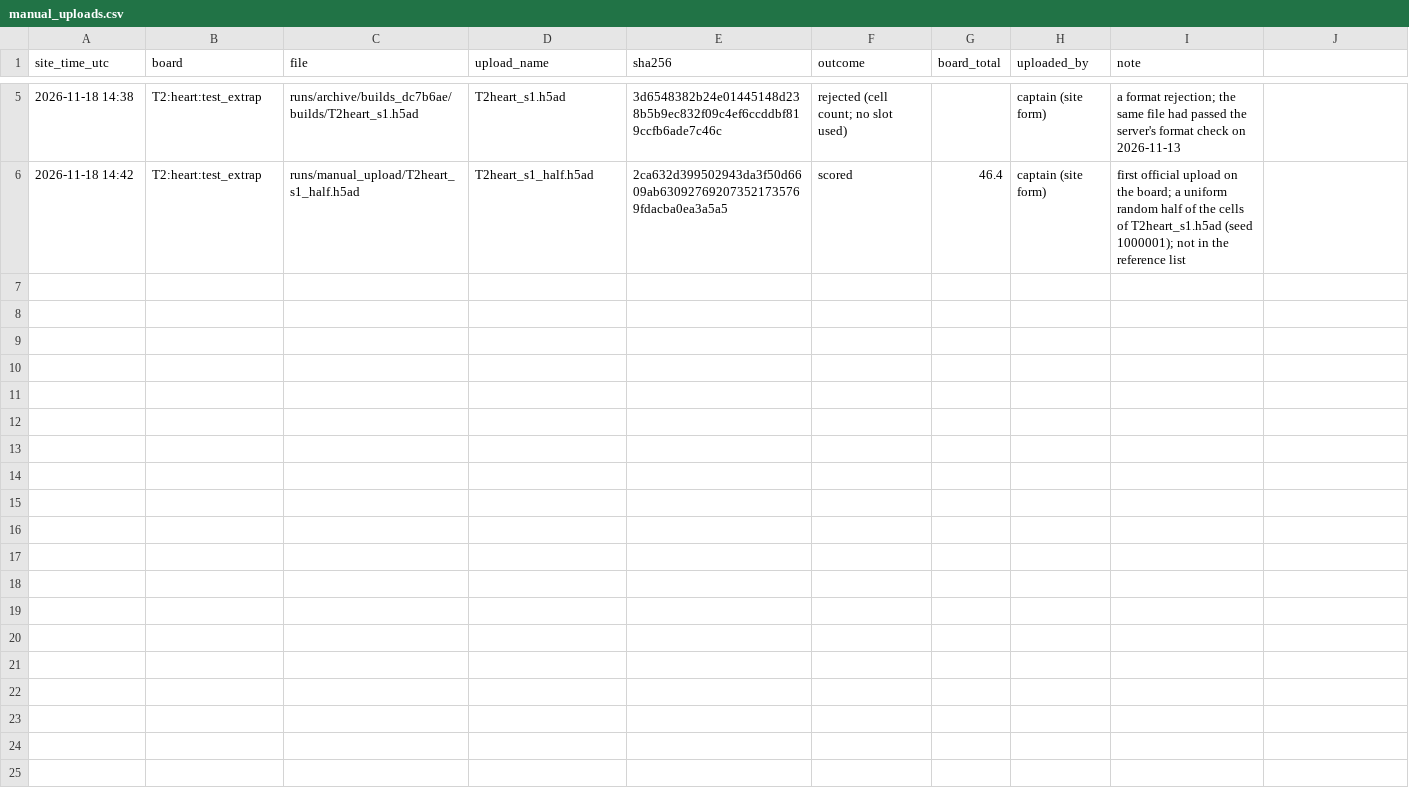
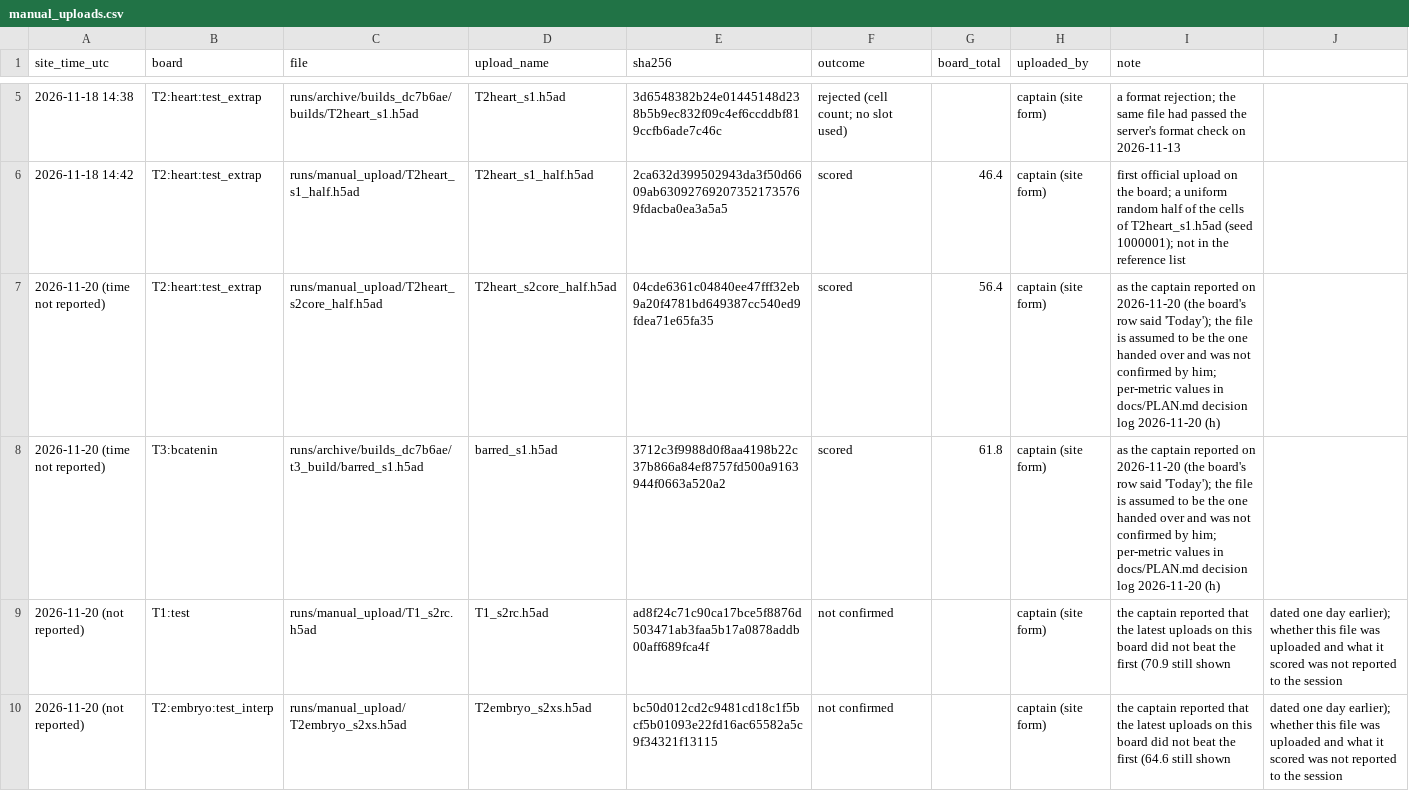
Before and after one commit to Vijayavallabh/virtual-embryo-challenge, a CSV file: results/manual_uploads.csv, drawn as a sheet; only a part is shown, gaps mark what is left out; the diff names each change by its address in the sheet, - before the commit and + after, or states it on an @@ line.

Commit message:
The scores the captain reported on 2026-11-20 (heart 56.4 with the full trim, T3 61.8 with the barred file; T1 and the embryo not above their first uploads), the upload record's rows, and the candidate sets fixed before their scores (decision log 2026-11-20 (h))

```diff
--- a/results/manual_uploads.csv
+++ b/results/manual_uploads.csv
+row 7: 2026-11-20 (time not reported) | T2:heart:test_extrap | runs/manual_upload/T2heart_s2core_half.h5ad | T2heart_s2core_half.h5ad | 04cde6361c04840ee47fff32eb9a20f4781bd649387cc540ed9fdea71e65fa35 | scored | 56.4 | captain (site form) | as the captain reported on 2026-11-20 (the board's row said 'Today'); the file is assumed to be the one handed over and was not confirmed by him; per-metric values in docs/PLAN.md decision log 2026-11-20 (h)
+row 8: 2026-11-20 (time not reported) | T3:bcatenin | runs/archive/builds_dc7b6ae/t3_build/barred_s1.h5ad | barred_s1.h5ad | 3712c3f9988d0f8aa4198b22c37b866a84ef8757fd500a9163944f0663a520a2 | scored | 61.8 | captain (site form) | as the captain reported on 2026-11-20 (the board's row said 'Today'); the file is assumed to be the one handed over and was not confirmed by him; per-metric values in docs/PLAN.md decision log 2026-11-20 (h)
+row 9: 2026-11-20 (not reported) | T1:test | runs/manual_upload/T1_s2rc.h5ad | T1_s2rc.h5ad | ad8f24c71c90ca17bce5f8876d503471ab3faa5b17a0878addb00aff689fca4f | not confirmed |  | captain (site form) | the captain reported that the latest uploads on this board did not beat the first (70.9 still shown | dated one day earlier); whether this file was uploaded and what it scored was not reported to the session
+row 10: 2026-11-20 (not reported) | T2:embryo:test_interp | runs/manual_upload/T2embryo_s2xs.h5ad | T2embryo_s2xs.h5ad | bc50d012cd2c9481cd18c1f5bcf5b01093e22fd16ac65582a5c9f34321f13115 | not confirmed |  | captain (site form) | the captain reported that the latest uploads on this board did not beat the first (64.6 still shown | dated one day earlier); whether this file was uploaded and what it scored was not reported to the session
```
Also changed, not shown: 1 other file.
